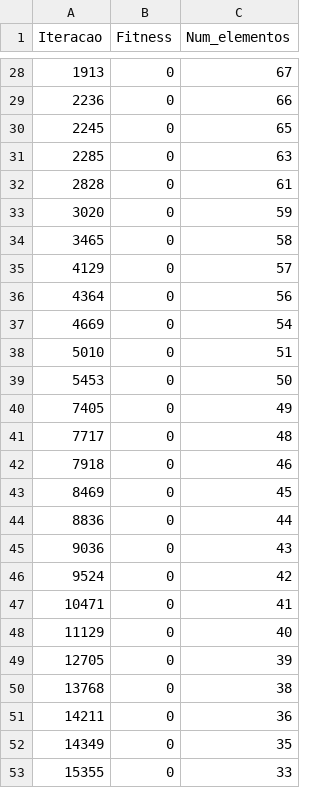
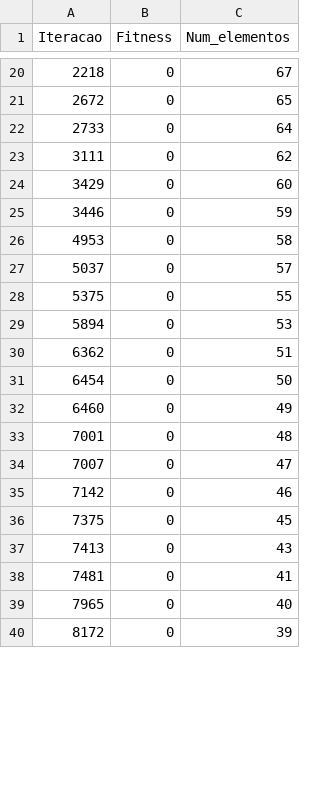
Before and after one commit to costaluis/SistemasEvolutivos, a CSV file: files/output2.csv, drawn as a sheet; only a part is shown, gaps mark what is left out; the diff covers the shown part only.

```diff
--- a/files/output2.csv
+++ b/files/output2.csv
@@ -28,26 +20,21 @@ Iteracao,Fitness,Num_elementos
-1913,0,67
-2236,0,66
-2245,0,65
-2285,0,63
-2828,0,61
-3020,0,59
-3465,0,58
-4129,0,57
-4364,0,56
-4669,0,54
-5010,0,51
-5453,0,50
-7405,0,49
-7717,0,48
-7918,0,46
-8469,0,45
-8836,0,44
-9036,0,43
-9524,0,42
-10471,0,41
-11129,0,40
-12705,0,39
-13768,0,38
-14211,0,36
-14349,0,35
-15355,0,33
+2218,0,67
+2672,0,65
+2733,0,64
+3111,0,62
+3429,0,60
+3446,0,59
+4953,0,58
+5037,0,57
+5375,0,55
+5894,0,53
+6362,0,51
+6454,0,50
+6460,0,49
+7001,0,48
+7007,0,47
+7142,0,46
+7375,0,45
+7413,0,43
+7481,0,41
+7965,0,40
+8172,0,39
```
Also changed, not shown: 12 added rows, 21 removed rows and 26 edited cells elsewhere in this file, 10 other files.
